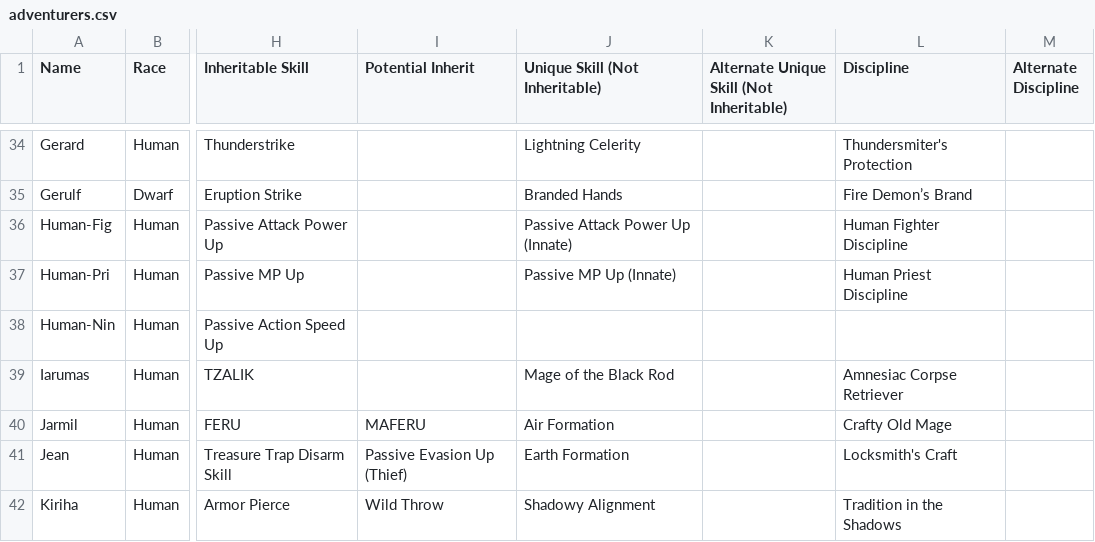
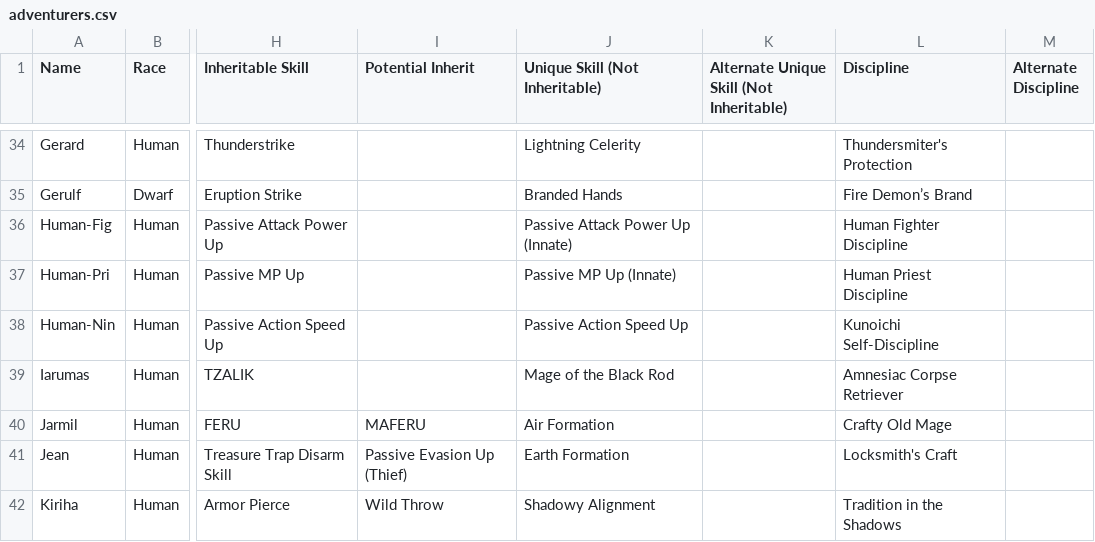
Before and after one commit to itsnicksia/wizardry-daphne-guide, a CSV file: data/adventurers.csv, drawn as a sheet; only a part is shown, gaps mark what is left out; the diff names each change by its address in the sheet, - before the commit and + after, or states it on an @@ line.

Commit message:
Add nameless adventurers to adventurer profiles

```diff
--- a/data/adventurers.csv
+++ b/data/adventurers.csv
-J38 (Unique Skill (Not Inheritable)): (empty)
+J38 (Unique Skill (Not Inheritable)): Passive Action Speed Up
-L38 (Discipline): (empty)
+L38 (Discipline): Kunoichi Self-Discipline
```
Also changed, not shown: data/skills.csv, 21 other files.
